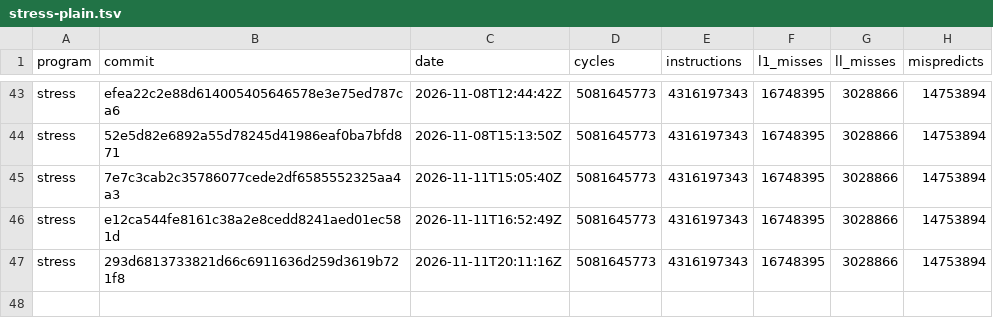
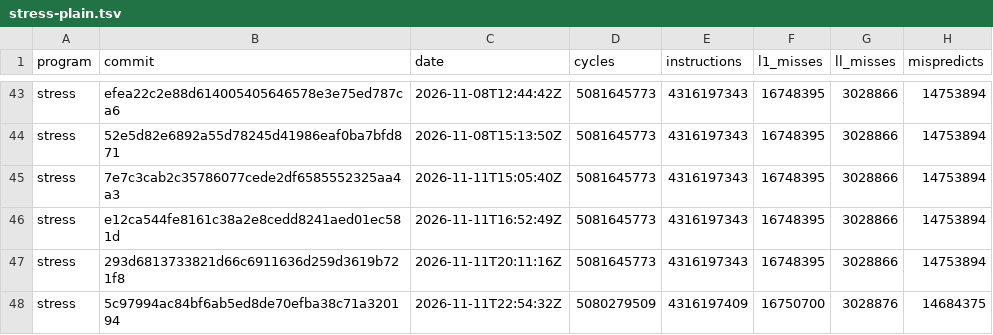
Before and after one commit to zane-lang/compiler, a TSV file: stress-plain.tsv, drawn as a sheet; only a part is shown, gaps mark what is left out.

```diff
--- a/stress-plain.tsv
+++ b/stress-plain.tsv
@@ -47 +47,2 @@ stress	e12ca544fe8161c38a2e8cedd8241aed01ec581d	2026-11-11T16:52:49Z	5081645773
 stress	293d6813733821d66c6911636d259d3619b721f8	2026-11-11T20:11:16Z	5081645773	4316197343	16748395	3028866	14753894
+stress	5c97994ac84bf6ab5ed8de70efba38c71a320194	2026-11-11T22:54:32Z	5080279509	4316197409	16750700	3028876	14684375
```
Also changed, not shown: latest.tsv, stress-tiered.tsv, 1 other file.
